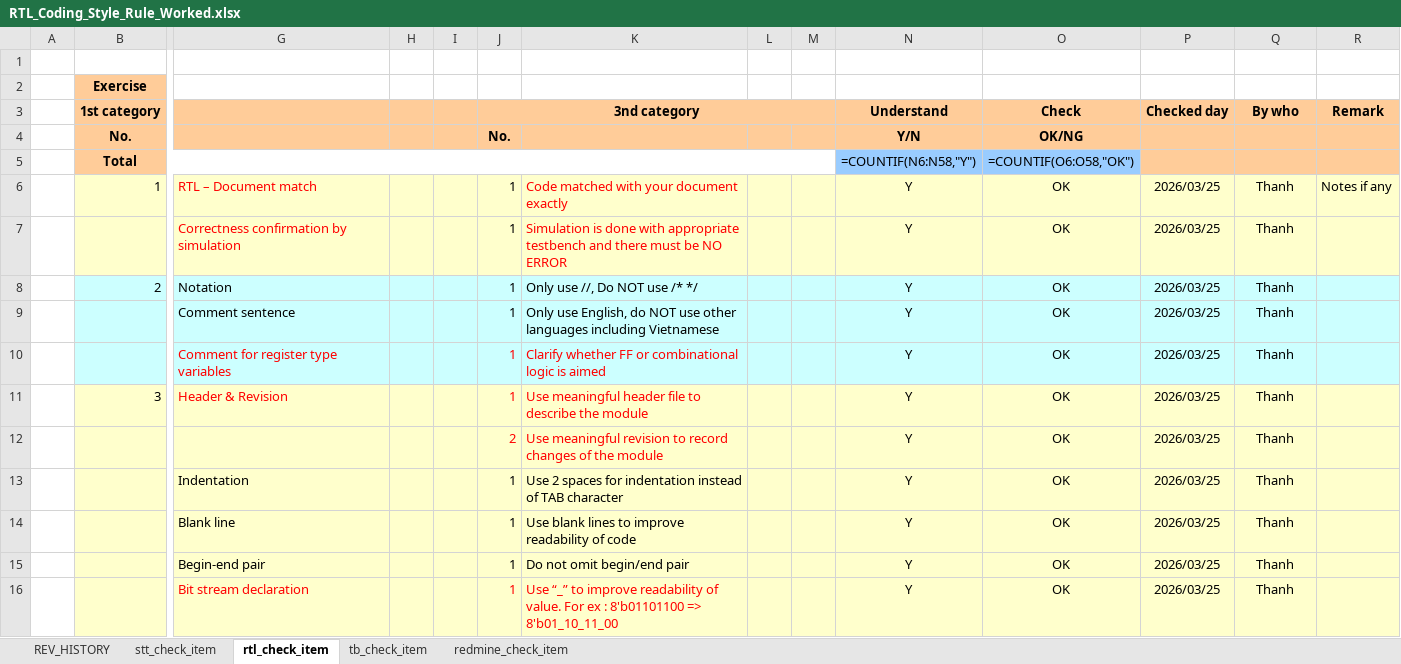
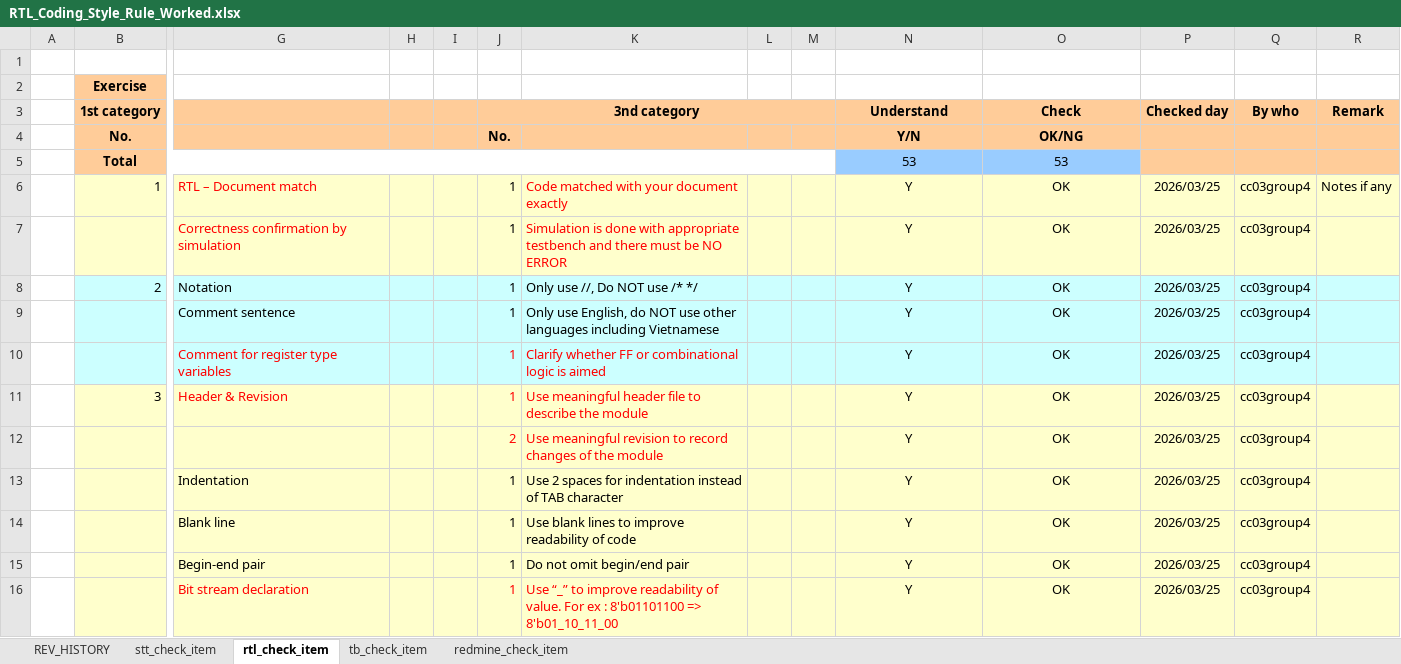
Before and after one commit to thanhhocong/LSI-Lab-0, an Excel workbook: Works/RTL_Coding_Style_Rule_Worked.xlsx, sheet rtl_check_item, drawn as a sheet; only a part is shown, gaps mark what is left out; values as stored, in another font and other column widths than the file's, no borders; formulas without a stored value are shown as written; removed rows and columns are numbered as before the commit, all else as after; rows hold the shown columns only; the diff covers the shown part only; the diff names each change by its address in the sheet, - before the commit and + after, or states it on an @@ line.

```diff
--- a/Works/RTL_Coding_Style_Rule_Worked.xlsx (sheet rtl_check_item)
+++ b/Works/RTL_Coding_Style_Rule_Worked.xlsx (sheet rtl_check_item)
-row 5:  | Total |  |  |  |  |  |  |  | =COUNTIF(N6:N58,"Y") | =COUNTIF(O6:O58,"OK")
+row 5:  | Total |  |  |  |  |  |  |  | 53 | 53
-Q6:Q16 (By who): Thanh
+Q6:Q16 (By who): cc03group4
```
Also changed, not shown: 1 added row, 1 removed row, 42 edited cells and cell formats elsewhere in this sheet, sheet redmine_check_item, sheet tb_check_item, sheet stt_check_item, sheet REV_HISTORY.
